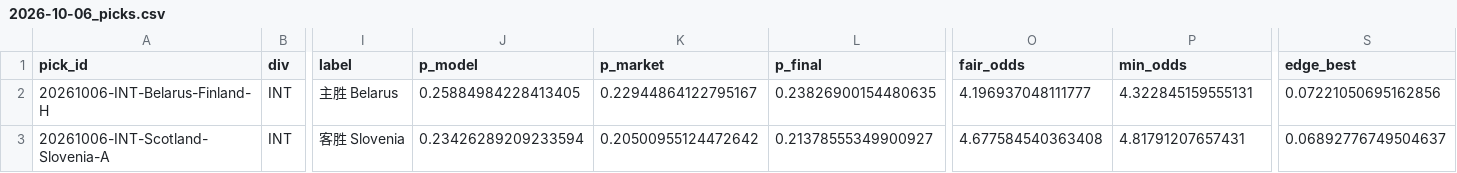
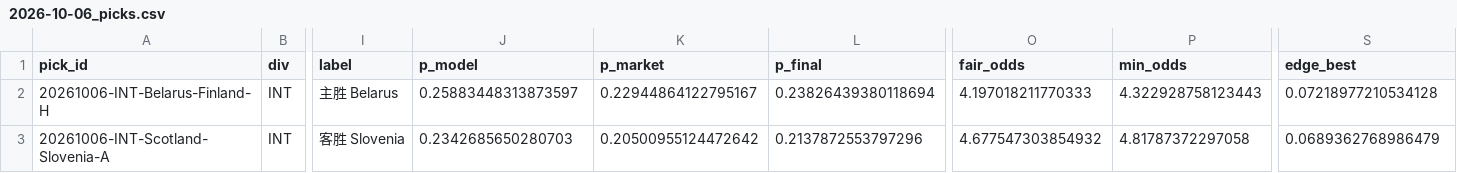
Before and after one commit to PingdaShen/tipico-analysis-bot, a CSV file: reports/2026-10-06_picks.csv, drawn as a sheet; only a part is shown, gaps mark what is left out; the diff names each change by its address in the sheet, - before the commit and + after, or states it on an @@ line.

```diff
--- a/reports/2026-10-06_picks.csv
+++ b/reports/2026-10-06_picks.csv
-J2 (p_model): 0.25884984228413405
+J2 (p_model): 0.25883448313873597
-L2 (p_final): 0.23826900154480635
+L2 (p_final): 0.23826439380118694
-O2 (fair_odds): 4.196937048111777
+O2 (fair_odds): 4.197018211770333
-P2 (min_odds): 4.322845159555131
+P2 (min_odds): 4.322928758123443
-S2 (edge_best): 0.07221050695162856
+S2 (edge_best): 0.07218977210534128
-J3 (p_model): 0.23426289209233594
+J3 (p_model): 0.2342685650280703
-L3 (p_final): 0.21378555349900927
+L3 (p_final): 0.2137872553797296
-O3 (fair_odds): 4.677584540363408
+O3 (fair_odds): 4.677547303854932
-P3 (min_odds): 4.81791207657431
+P3 (min_odds): 4.81787372297058
-S3 (edge_best): 0.06892776749504637
+S3 (edge_best): 0.0689362768986479
```
Also changed, not shown: reports/2026-10-06_all.csv.
